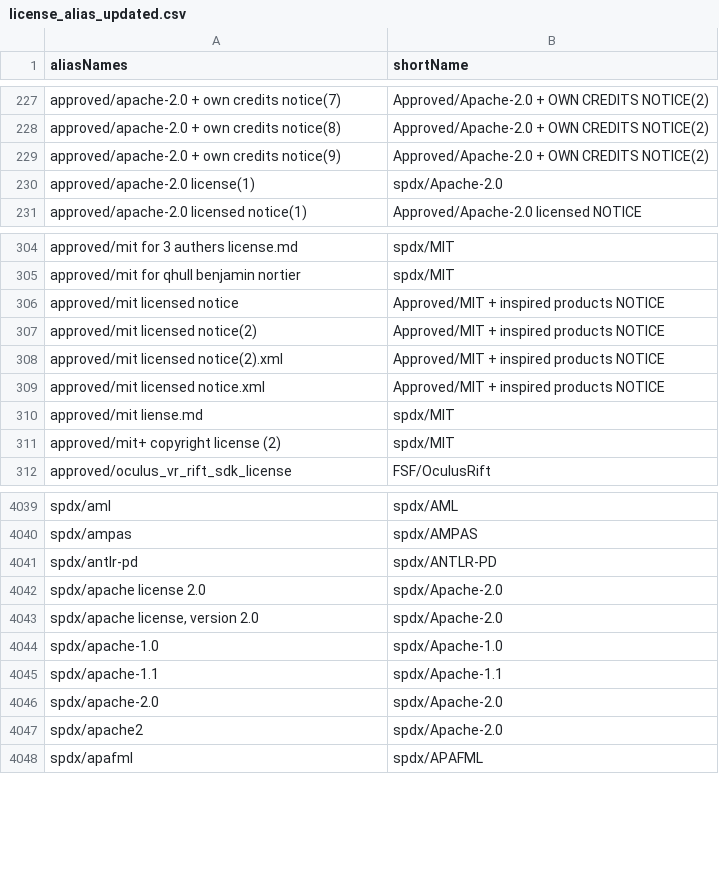
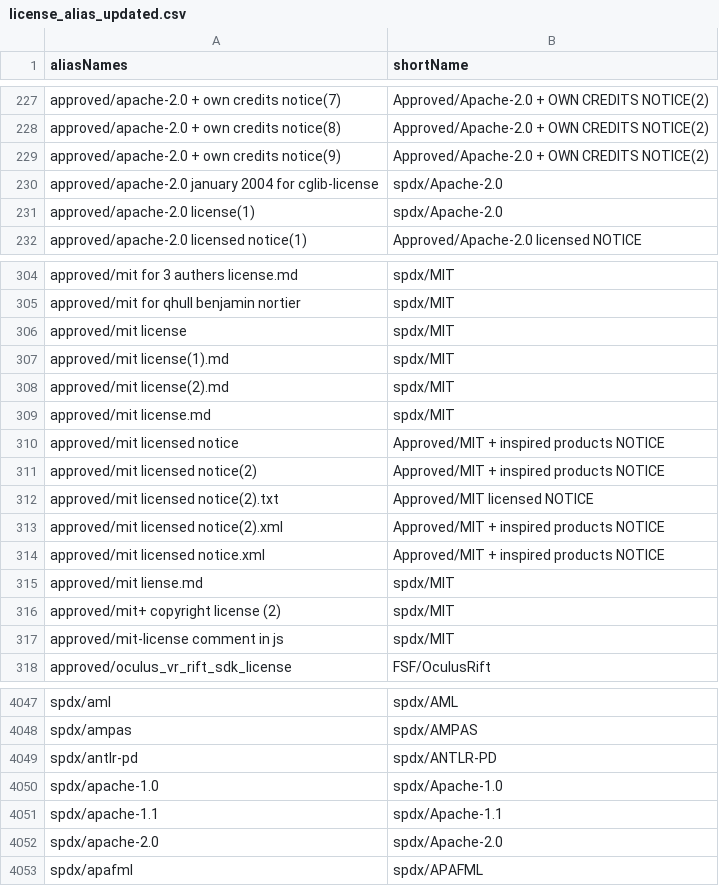
Before and after one commit to reversi-fun/license_doc_similality1, a CSV file: config/license_alias_updated.csv, drawn as a sheet; only a part is shown, gaps mark what is left out; the diff covers the shown part only.

```diff
--- a/config/license_alias_updated.csv
+++ b/config/license_alias_updated.csv
@@ -229,2 +229,3 @@ approved/apache-2.0 + own credits notice(8),Approved/Apache-2.0 + OWN CREDITS NO
 approved/apache-2.0 + own credits notice(9),Approved/Apache-2.0 + OWN CREDITS NOTICE(2)
+approved/apache-2.0 january 2004 for cglib-license,spdx/Apache-2.0
 approved/apache-2.0 license(1),spdx/Apache-2.0
@@ -305,4 +305,9 @@ approved/mit for 3 authers license.md,spdx/MIT
 approved/mit for qhull benjamin nortier,spdx/MIT
+approved/mit license,spdx/MIT
+approved/mit license(1).md,spdx/MIT
+approved/mit license(2).md,spdx/MIT
+approved/mit license.md,spdx/MIT
 approved/mit licensed notice,Approved/MIT + inspired products NOTICE
 approved/mit licensed notice(2),Approved/MIT + inspired products NOTICE
+approved/mit licensed notice(2).txt,Approved/MIT licensed NOTICE
 approved/mit licensed notice(2).xml,Approved/MIT + inspired products NOTICE
@@ -311,2 +316,3 @@ approved/mit liense.md,spdx/MIT
 approved/mit+ copyright license (2),spdx/MIT
+approved/mit-license comment in js,spdx/MIT
 approved/oculus_vr_rift_sdk_license,FSF/OculusRift
@@ -4044,4 +4052,2 @@ spdx/ampas,spdx/AMPAS
 spdx/antlr-pd,spdx/ANTLR-PD
-spdx/apache license 2.0,spdx/Apache-2.0
-"spdx/apache license, version 2.0",spdx/Apache-2.0
 spdx/apache-1.0,spdx/Apache-1.0
@@ -4049,3 +4055,2 @@ spdx/apache-1.1,spdx/Apache-1.1
 spdx/apache-2.0,spdx/Apache-2.0
-spdx/apache2,spdx/Apache-2.0
 spdx/apafml,spdx/APAFML
```
Also changed, not shown: 7 added rows, 6 removed rows and 51 edited cells elsewhere in this file, config/license_alias.csv, 26 other files.
